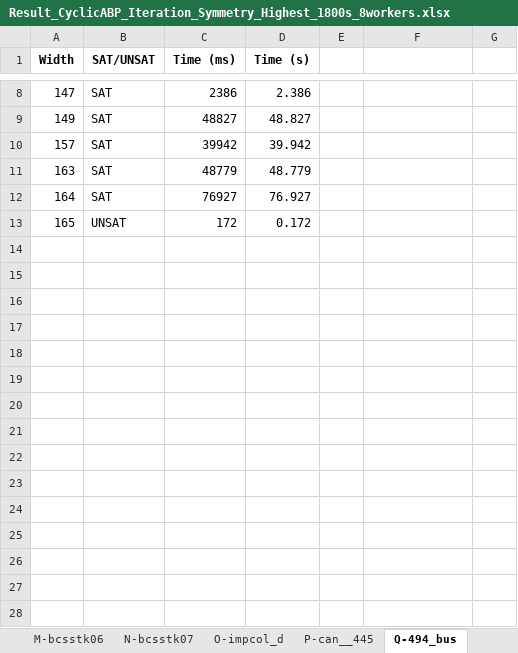
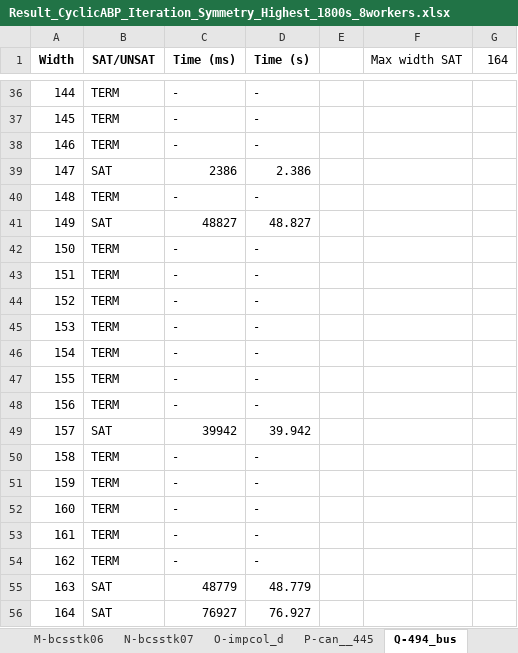
Before and after one commit to TruongXuanHieu-H/SAT-for-Cyclic-Antibandwidth-Problem, an Excel workbook: result_exporter/Result_CyclicABP_Iteration_Symmetry_Highest_1800s_8workers.xlsx, sheet Q-494_bus, drawn as a sheet; only a part is shown, gaps mark what is left out; the shorter side is filled out with more unchanged rows; values as stored, in another font and other column widths than the file's, no borders; the diff covers the shown part only; the diff names each change by its address in the sheet, - before the commit and + after, or states it on an @@ line.

```diff
--- a/result_exporter/Result_CyclicABP_Iteration_Symmetry_Highest_1800s_8workers.xlsx (sheet Q-494_bus)
+++ b/result_exporter/Result_CyclicABP_Iteration_Symmetry_Highest_1800s_8workers.xlsx (sheet Q-494_bus)
-F1: (empty)
+F1: Max width SAT
-G1: (empty)
+G1: 164
+row 36: 144 | TERM | - | -
+row 37: 145 | TERM | - | -
+row 38: 146 | TERM | - | -
+row 40: 148 | TERM | - | -
+row 42: 150 | TERM | - | -
+row 43: 151 | TERM | - | -
+row 44: 152 | TERM | - | -
+row 45: 153 | TERM | - | -
+row 46: 154 | TERM | - | -
+row 47: 155 | TERM | - | -
+row 48: 156 | TERM | - | -
+row 50: 158 | TERM | - | -
+row 51: 159 | TERM | - | -
+row 52: 160 | TERM | - | -
+row 53: 161 | TERM | - | -
+row 54: 162 | TERM | - | -
```
Also changed, not shown: 28 added rows elsewhere in this sheet, sheet U-662_bus, sheet O-impcol_d, sheet T-dwt__592, sheet S-sherman4, sheet V-nos6, sheet X-can__715, 17 more sheets, result_exporter/Result_CyclicABP_Iteration_Symmetry_Highest_1800s.xlsx, result_exporter/Result_CyclicABP_Iteration_Symmetry_Highest_1800s_4workers.xlsx, 1 other file.
